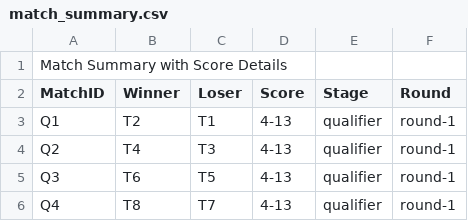
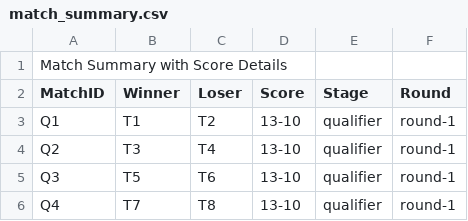
Before and after one commit to AlfieMBClark/DataStructuresAssignment, a CSV file: Part2Code/match_summary.csv, drawn as a sheet.

```diff
--- a/Part2Code/match_summary.csv
+++ b/Part2Code/match_summary.csv
@@ -2,5 +2,5 @@ Match Summary with Score Details
 MatchID,Winner,Loser,Score,Stage,Round
-Q1,T2,T1,4-13,qualifier,round-1
-Q2,T4,T3,4-13,qualifier,round-1
-Q3,T6,T5,4-13,qualifier,round-1
-Q4,T8,T7,4-13,qualifier,round-1
+Q1,T1,T2,13-10,qualifier,round-1
+Q2,T3,T4,13-10,qualifier,round-1
+Q3,T5,T6,13-10,qualifier,round-1
+Q4,T7,T8,13-10,qualifier,round-1
```
Also changed, not shown: Part2Code/match_results.csv, Part2Code/matches.csv, 4 other files.
